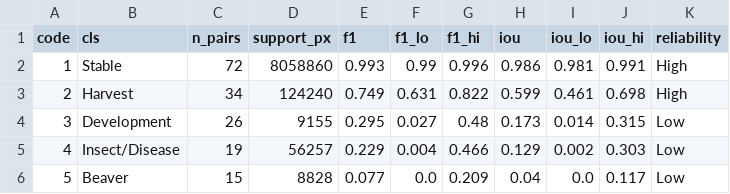
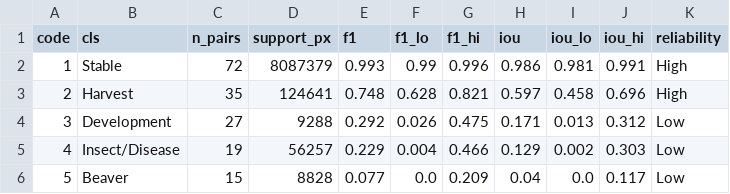
Before and after one commit to mburns2002/Landcover_Interpretation, a CSV file: reports/interpreter_agreement/per_class_agreement_ci_5class.csv, drawn as a sheet.

```diff
--- a/reports/interpreter_agreement/per_class_agreement_ci_5class.csv
+++ b/reports/interpreter_agreement/per_class_agreement_ci_5class.csv
@@ -1,5 +1,5 @@
 code,cls,n_pairs,support_px,f1,f1_lo,f1_hi,iou,iou_lo,iou_hi,reliability
-1,Stable,72,8058860,0.993,0.99,0.996,0.986,0.981,0.991,High
-2,Harvest,34,124240,0.749,0.631,0.822,0.599,0.461,0.698,High
-3,Development,26,9155,0.295,0.027,0.48,0.173,0.014,0.315,Low
+1,Stable,72,8087379,0.993,0.99,0.996,0.986,0.981,0.991,High
+2,Harvest,35,124641,0.748,0.628,0.821,0.597,0.458,0.696,High
+3,Development,27,9288,0.292,0.026,0.475,0.171,0.013,0.312,Low
 4,Insect/Disease,19,56257,0.229,0.004,0.466,0.129,0.002,0.303,Low
```
Also changed, not shown: manuscript_formatting/tables/T6.csv, manuscript_formatting/tables/T7_tidy.csv, 37 other files.
